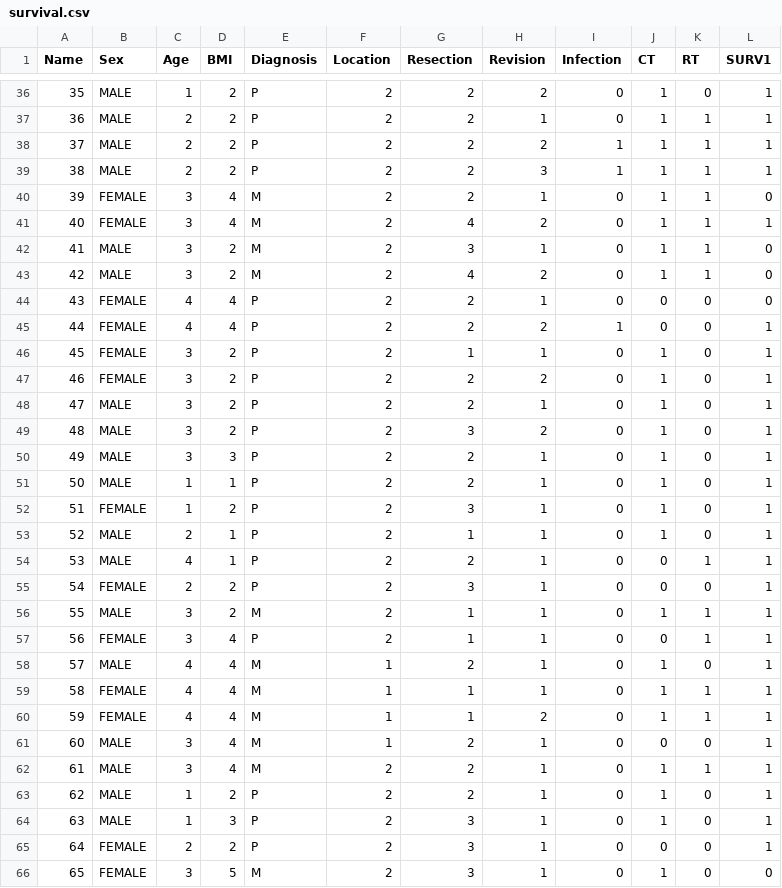
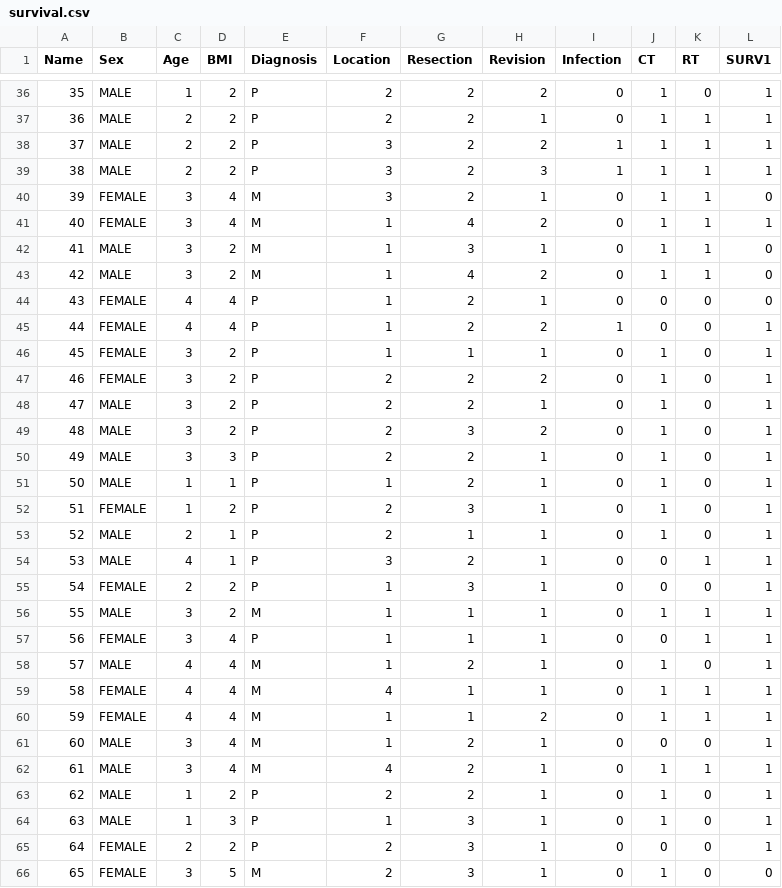
Before and after one commit to barlas93/survival1, a CSV file: survival.csv, drawn as a sheet; only a part is shown, gaps mark what is left out; the diff covers the shown part only.

Commit message:
Update survival.csv
Location info updated

```diff
--- a/survival.csv
+++ b/survival.csv
@@ -37,11 +37,11 @@ Name,Sex,Age,BMI,Diagnosis,Location,Resection,Revision,Infection,CT,RT,SURV1
 36,MALE,2,2,P,2,2,1,0,1,1,1
-37,MALE,2,2,P,2,2,2,1,1,1,1
-38,MALE,2,2,P,2,2,3,1,1,1,1
-39,FEMALE,3,4,M,2,2,1,0,1,1,0
-40,FEMALE,3,4,M,2,4,2,0,1,1,1
-41,MALE,3,2,M,2,3,1,0,1,1,0
-42,MALE,3,2,M,2,4,2,0,1,1,0
-43,FEMALE,4,4,P,2,2,1,0,0,0,0
-44,FEMALE,4,4,P,2,2,2,1,0,0,1
-45,FEMALE,3,2,P,2,1,1,0,1,0,1
+37,MALE,2,2,P,3,2,2,1,1,1,1
+38,MALE,2,2,P,3,2,3,1,1,1,1
+39,FEMALE,3,4,M,3,2,1,0,1,1,0
+40,FEMALE,3,4,M,1,4,2,0,1,1,1
+41,MALE,3,2,M,1,3,1,0,1,1,0
+42,MALE,3,2,M,1,4,2,0,1,1,0
+43,FEMALE,4,4,P,1,2,1,0,0,0,0
+44,FEMALE,4,4,P,1,2,2,1,0,0,1
+45,FEMALE,3,2,P,1,1,1,0,1,0,1
 46,FEMALE,3,2,P,2,2,2,0,1,0,1
@@ -50,16 +50,16 @@ Name,Sex,Age,BMI,Diagnosis,Location,Resection,Revision,Infection,CT,RT,SURV1
 49,MALE,3,3,P,2,2,1,0,1,0,1
-50,MALE,1,1,P,2,2,1,0,1,0,1
+50,MALE,1,1,P,1,2,1,0,1,0,1
 51,FEMALE,1,2,P,2,3,1,0,1,0,1
 52,MALE,2,1,P,2,1,1,0,1,0,1
-53,MALE,4,1,P,2,2,1,0,0,1,1
-54,FEMALE,2,2,P,2,3,1,0,0,0,1
-55,MALE,3,2,M,2,1,1,0,1,1,1
-56,FEMALE,3,4,P,2,1,1,0,0,1,1
+53,MALE,4,1,P,3,2,1,0,0,1,1
+54,FEMALE,2,2,P,1,3,1,0,0,0,1
+55,MALE,3,2,M,1,1,1,0,1,1,1
+56,FEMALE,3,4,P,1,1,1,0,0,1,1
 57,MALE,4,4,M,1,2,1,0,1,0,1
-58,FEMALE,4,4,M,1,1,1,0,1,1,1
+58,FEMALE,4,4,M,4,1,1,0,1,1,1
 59,FEMALE,4,4,M,1,1,2,0,1,1,1
 60,MALE,3,4,M,1,2,1,0,0,0,1
-61,MALE,3,4,M,2,2,1,0,1,1,1
+61,MALE,3,4,M,4,2,1,0,1,1,1
 62,MALE,1,2,P,2,2,1,0,1,0,1
-63,MALE,1,3,P,2,3,1,0,1,0,1
+63,MALE,1,3,P,1,3,1,0,1,0,1
 64,FEMALE,2,2,P,2,3,1,0,0,0,1
```
Also changed, not shown: 45 edited cells elsewhere in this file.
